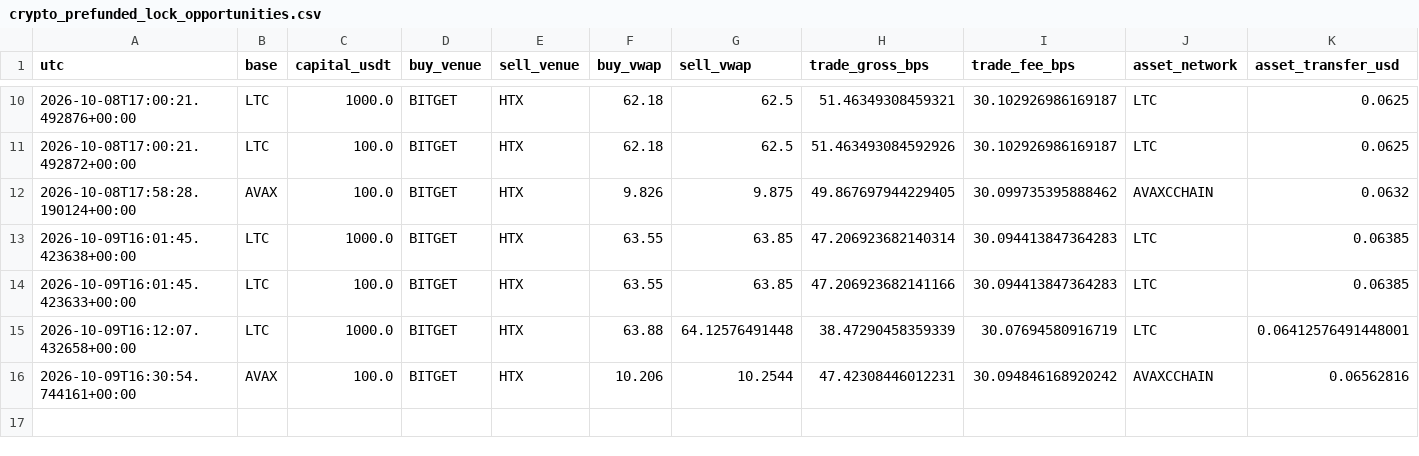
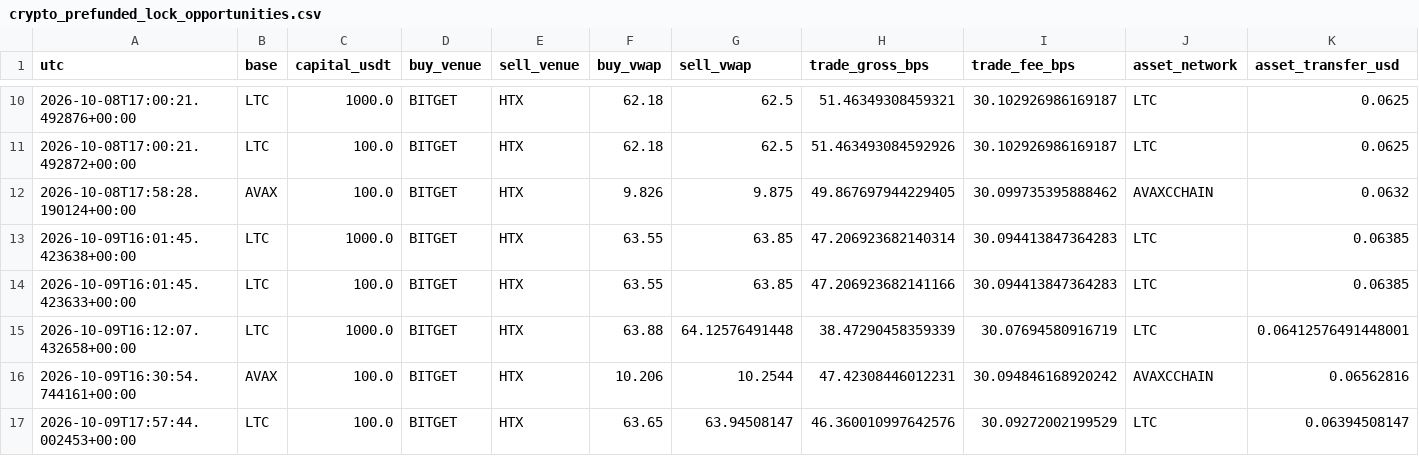
Before and after one commit to actforfoto-rgb/ETRN, a CSV file: NORM_LAB/ARBITRAGE_RADAR/production/event_state/crypto_prefunded_lock_opportunities.csv, drawn as a sheet; only a part is shown, gaps mark what is left out; rows hold the shown columns only; the diff names each change by its address in the sheet, - before the commit and + after, or states it on an @@ line.

```diff
--- a/NORM_LAB/ARBITRAGE_RADAR/production/event_state/crypto_prefunded_lock_opportunities.csv
+++ b/NORM_LAB/ARBITRAGE_RADAR/production/event_state/crypto_prefunded_lock_opportunities.csv
+row 17: 2026-10-09T17:57:44.002453+00:00 | LTC | 100.0 | BITGET | HTX | 63.65 | 63.94508147 | 46.360010997642576 | 30.09272002199529 | LTC | 0.06394508147
```
Also changed, not shown: NORM_LAB/ARBITRAGE_RADAR/production/event_state/si_calendar_effective_v2_timeseries.csv, 16 other files.
